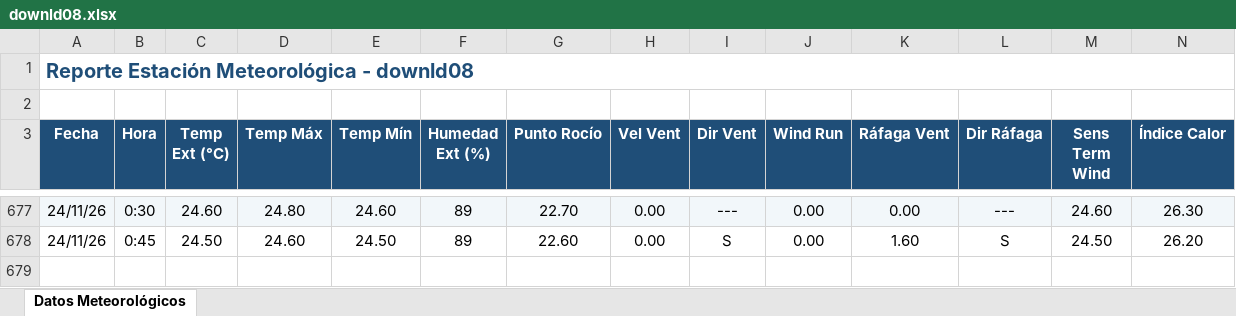
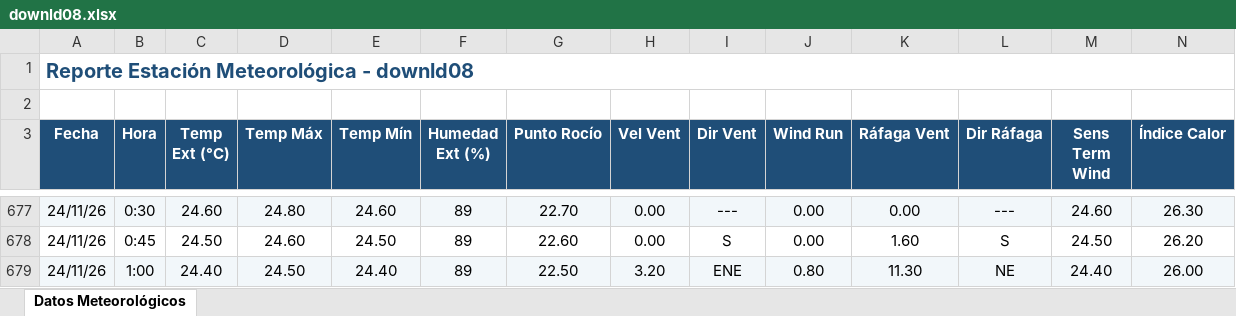
Before and after one commit to intasalta/ema_lajitas, an Excel workbook: downld08.xlsx, sheet Datos Meteorológicos, drawn as a sheet; only a part is shown, gaps mark what is left out; values as stored, in another font and other column widths than the file's, no borders; rows hold the shown columns only; the diff names each change by its address in the sheet, - before the commit and + after, or states it on an @@ line.

```diff
--- a/downld08.xlsx (sheet Datos Meteorológicos)
+++ b/downld08.xlsx (sheet Datos Meteorológicos)
+row 679: 24/11/26 | 1:00 | 24.40 | 24.50 | 24.40 | 89 | 22.50 | 3.20 | ENE | 0.80 | 11.30 | NE | 24.40 | 26.00
```
Also changed, not shown: downld02.xlsx, 2 other files.
